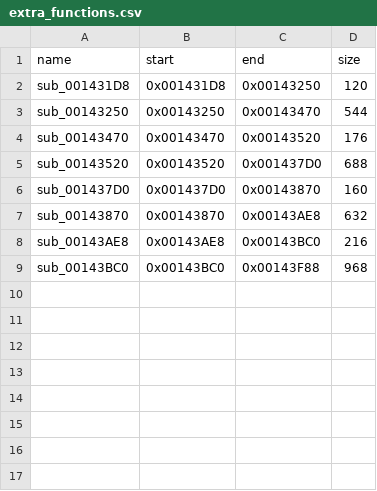
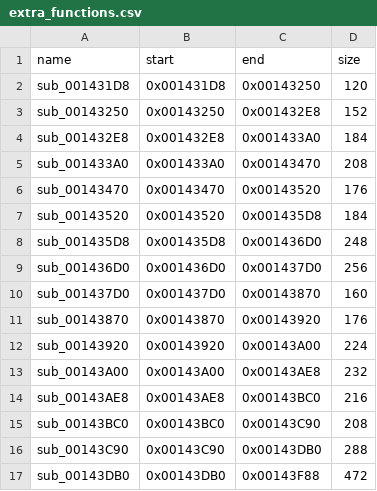
Before and after one commit to Ninjacornix/reo, a CSV file: recomp/config/extra_functions.csv, drawn as a sheet.

```diff
--- a/recomp/config/extra_functions.csv
+++ b/recomp/config/extra_functions.csv
@@ -2,8 +2,16 @@ name,start,end,size
 sub_001431D8,0x001431D8,0x00143250,120
-sub_00143250,0x00143250,0x00143470,544
+sub_00143250,0x00143250,0x001432E8,152
+sub_001432E8,0x001432E8,0x001433A0,184
+sub_001433A0,0x001433A0,0x00143470,208
 sub_00143470,0x00143470,0x00143520,176
-sub_00143520,0x00143520,0x001437D0,688
+sub_00143520,0x00143520,0x001435D8,184
+sub_001435D8,0x001435D8,0x001436D0,248
+sub_001436D0,0x001436D0,0x001437D0,256
 sub_001437D0,0x001437D0,0x00143870,160
-sub_00143870,0x00143870,0x00143AE8,632
+sub_00143870,0x00143870,0x00143920,176
+sub_00143920,0x00143920,0x00143A00,224
+sub_00143A00,0x00143A00,0x00143AE8,232
 sub_00143AE8,0x00143AE8,0x00143BC0,216
-sub_00143BC0,0x00143BC0,0x00143F88,968
+sub_00143BC0,0x00143BC0,0x00143C90,208
+sub_00143C90,0x00143C90,0x00143DB0,288
+sub_00143DB0,0x00143DB0,0x00143F88,472
```
Also changed, not shown: 2 other files.
